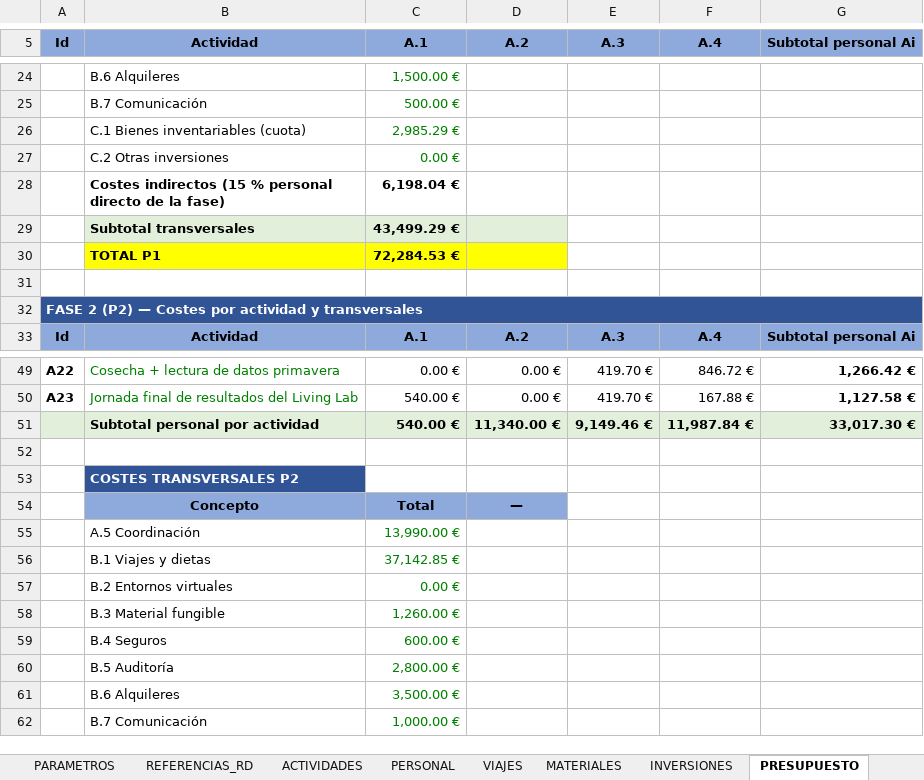
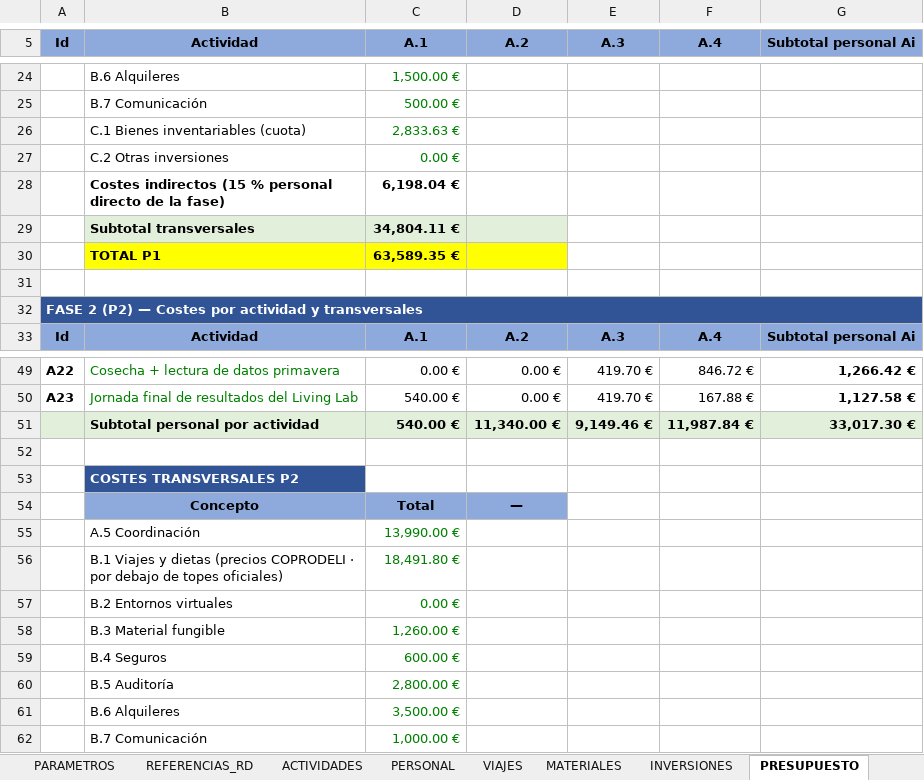
Before and after one commit to elgeografo/neb-alcarria, an Excel workbook: NEB-ALCARRIA-PRESUPUESTO.xlsx, sheet PRESUPUESTO, drawn as a sheet; only a part is shown, gaps mark what is left out; values as stored, in another font and other column widths than the file's, no borders; conditional formats not drawn; removed rows and columns are numbered as before the commit, all else as after; the diff covers the shown part only; the diff names each change by its address in the sheet, - before the commit and + after, or states it on an @@ line.

```diff
--- a/NEB-ALCARRIA-PRESUPUESTO.xlsx (sheet PRESUPUESTO)
+++ b/NEB-ALCARRIA-PRESUPUESTO.xlsx (sheet PRESUPUESTO)
-C26 (A.1): 2,985.29 €
+C26 (A.1): 2,833.63 €
-C29 (A.1): 43,499.29 €
+C29 (A.1): 34,804.11 €
-C30 (A.1): 72,284.53 €
+C30 (A.1): 63,589.35 €
-row 56:  | B.1 Viajes y dietas | 37,142.85 €
+row 56:  | B.1 Viajes y dietas (precios COPRODELI · por debajo de topes oficiales) | 18,491.80 €
```
Also changed, not shown: 3 added rows, 3 removed rows and 12 edited cells elsewhere in this sheet, sheet VIAJES, sheet INVERSIONES, sheet PARAMETROS, formulas that keep their value, 18 other files.
